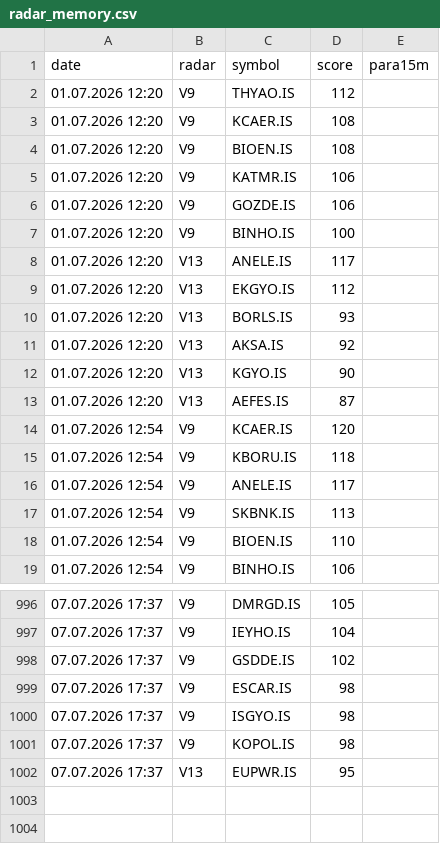
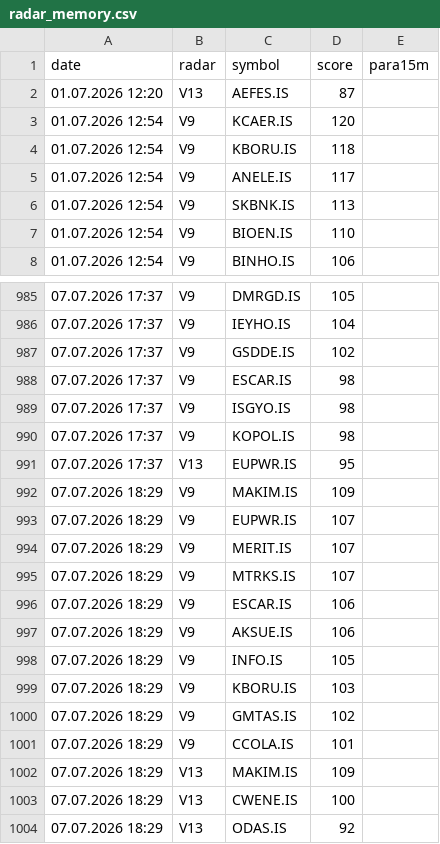
Before and after one commit to gokhan-bist-radar/gokhan-bist-radar, a CSV file: radar_memory.csv, drawn as a sheet; only a part is shown, gaps mark what is left out.

```diff
--- a/radar_memory.csv
+++ b/radar_memory.csv
@@ -1,13 +1,2 @@
 date,radar,symbol,score,para15m
-01.07.2026 12:20,V9,THYAO.IS,112,
-01.07.2026 12:20,V9,KCAER.IS,108,
-01.07.2026 12:20,V9,BIOEN.IS,108,
-01.07.2026 12:20,V9,KATMR.IS,106,
-01.07.2026 12:20,V9,GOZDE.IS,106,
-01.07.2026 12:20,V9,BINHO.IS,100,
-01.07.2026 12:20,V13,ANELE.IS,117,
-01.07.2026 12:20,V13,EKGYO.IS,112,
-01.07.2026 12:20,V13,BORLS.IS,93,
-01.07.2026 12:20,V13,AKSA.IS,92,
-01.07.2026 12:20,V13,KGYO.IS,90,
 01.07.2026 12:20,V13,AEFES.IS,87,
@@ -1002 +991,14 @@ date,radar,symbol,score,para15m
 07.07.2026 17:37,V13,EUPWR.IS,95,
+07.07.2026 18:29,V9,MAKIM.IS,109,
+07.07.2026 18:29,V9,EUPWR.IS,107,
+07.07.2026 18:29,V9,MERIT.IS,107,
+07.07.2026 18:29,V9,MTRKS.IS,107,
+07.07.2026 18:29,V9,ESCAR.IS,106,
+07.07.2026 18:29,V9,AKSUE.IS,106,
+07.07.2026 18:29,V9,INFO.IS,105,
+07.07.2026 18:29,V9,KBORU.IS,103,
+07.07.2026 18:29,V9,GMTAS.IS,102,
+07.07.2026 18:29,V9,CCOLA.IS,101,
+07.07.2026 18:29,V13,MAKIM.IS,109,
+07.07.2026 18:29,V13,CWENE.IS,100,
+07.07.2026 18:29,V13,ODAS.IS,92,
```
Also changed, not shown: radar_performance.csv, radar_signals.csv.
